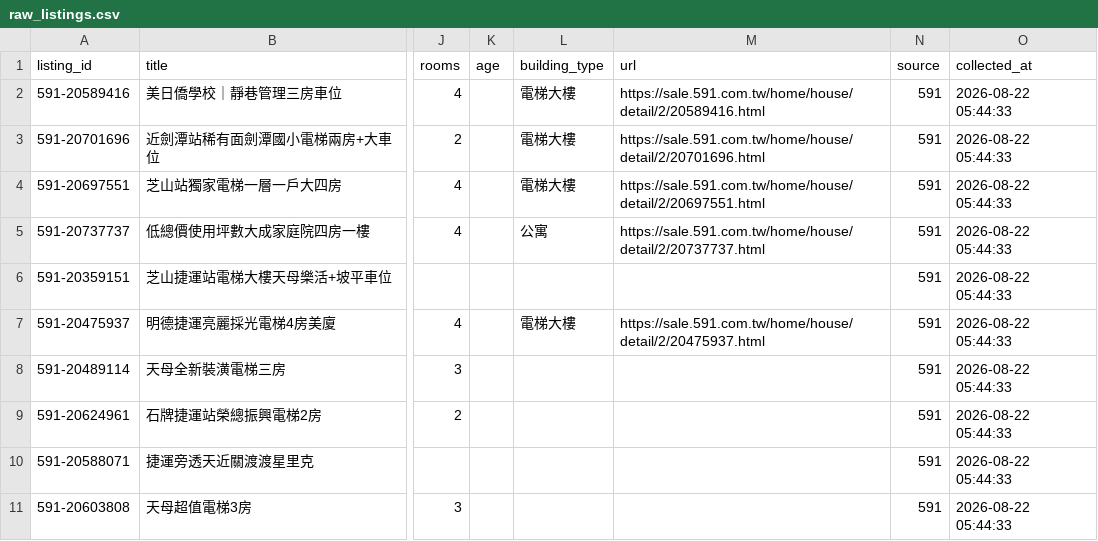
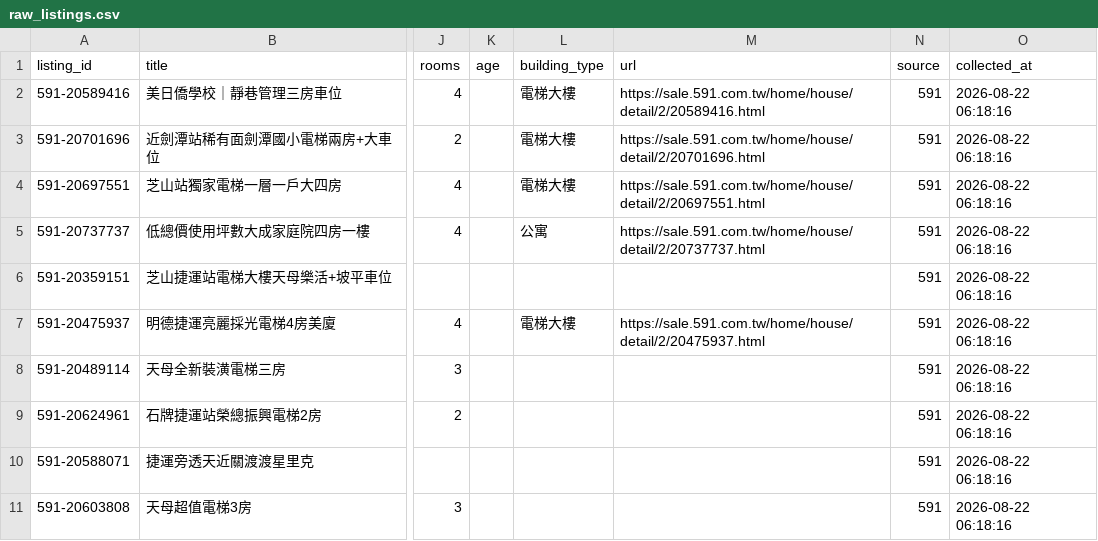
Before and after one commit to ch5566she/taipei-real-estate-monitor-2, a CSV file: data/raw_listings.csv, drawn as a sheet; only a part is shown, gaps mark what is left out; the diff names each change by its address in the sheet, - before the commit and + after, or states it on an @@ line.

```diff
--- a/data/raw_listings.csv
+++ b/data/raw_listings.csv
-O2:O11 (collected_at): 2026-08-22 05:44:33
+O2:O11 (collected_at): 2026-08-22 06:18:16
```
Also changed, not shown: data/comparison_analysis_v6_3.csv, data/current_listings.csv, 4 other files.
